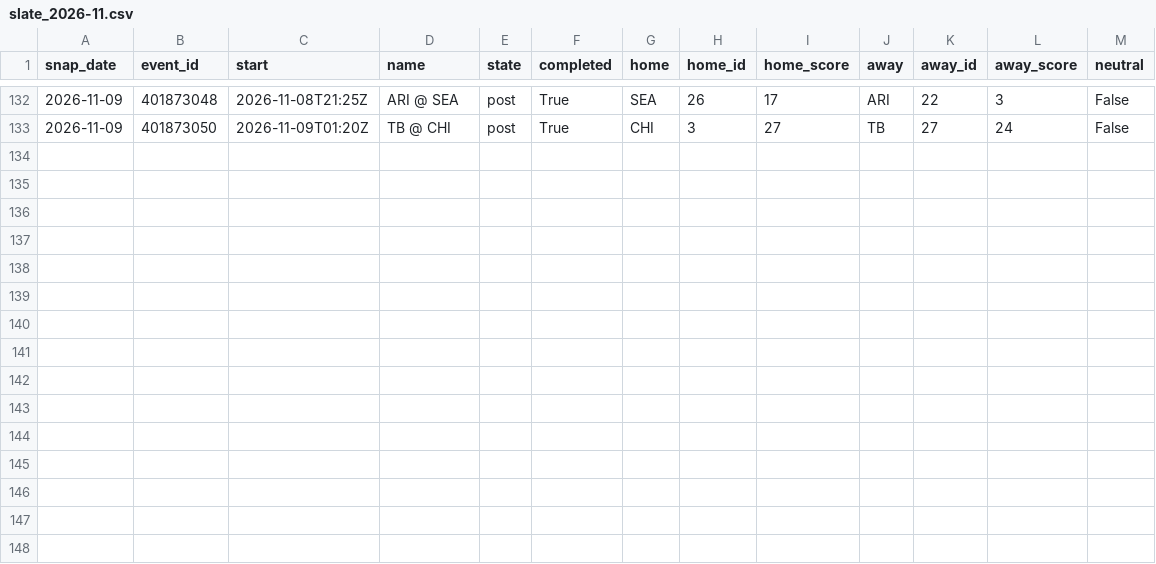
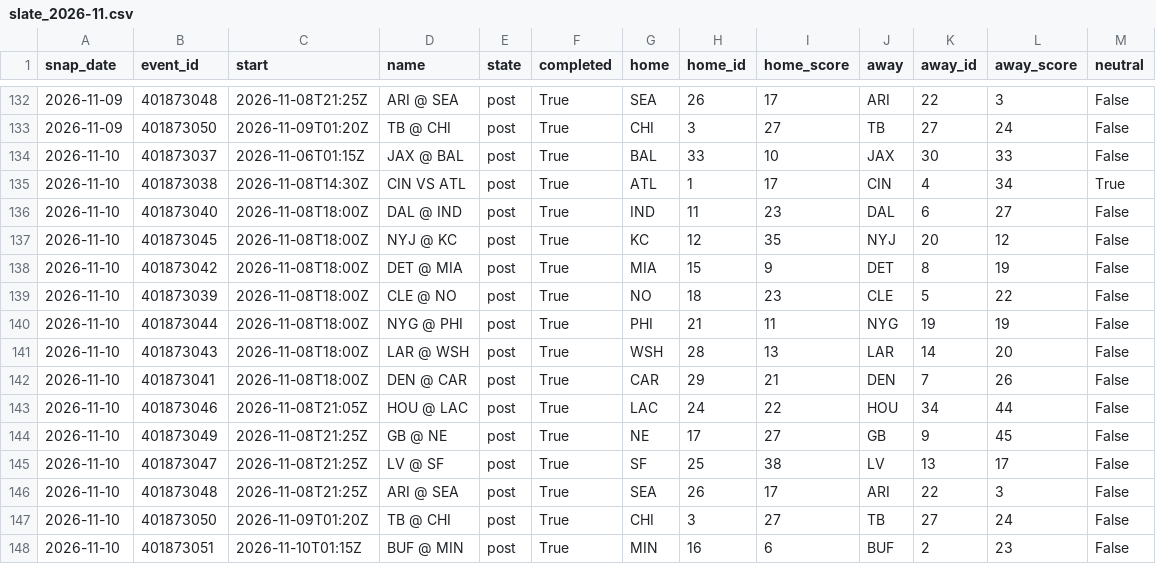
Before and after one commit to azcal/mbm-data, a CSV file: states/nfl/slate_2026-11.csv, drawn as a sheet; only a part is shown, gaps mark what is left out; the diff names each change by its address in the sheet, - before the commit and + after, or states it on an @@ line.

```diff
--- a/states/nfl/slate_2026-11.csv
+++ b/states/nfl/slate_2026-11.csv
+row 134: 2026-11-10 | 401873037 | 2026-11-06T01:15Z | JAX @ BAL | post | True | BAL | 33 | 10 | JAX | 30 | 33 | False
+row 135: 2026-11-10 | 401873038 | 2026-11-08T14:30Z | CIN VS ATL | post | True | ATL | 1 | 17 | CIN | 4 | 34 | True
+row 136: 2026-11-10 | 401873040 | 2026-11-08T18:00Z | DAL @ IND | post | True | IND | 11 | 23 | DAL | 6 | 27 | False
+row 137: 2026-11-10 | 401873045 | 2026-11-08T18:00Z | NYJ @ KC | post | True | KC | 12 | 35 | NYJ | 20 | 12 | False
+row 138: 2026-11-10 | 401873042 | 2026-11-08T18:00Z | DET @ MIA | post | True | MIA | 15 | 9 | DET | 8 | 19 | False
+row 139: 2026-11-10 | 401873039 | 2026-11-08T18:00Z | CLE @ NO | post | True | NO | 18 | 23 | CLE | 5 | 22 | False
+row 140: 2026-11-10 | 401873044 | 2026-11-08T18:00Z | NYG @ PHI | post | True | PHI | 21 | 11 | NYG | 19 | 19 | False
+row 141: 2026-11-10 | 401873043 | 2026-11-08T18:00Z | LAR @ WSH | post | True | WSH | 28 | 13 | LAR | 14 | 20 | False
+row 142: 2026-11-10 | 401873041 | 2026-11-08T18:00Z | DEN @ CAR | post | True | CAR | 29 | 21 | DEN | 7 | 26 | False
+row 143: 2026-11-10 | 401873046 | 2026-11-08T21:05Z | HOU @ LAC | post | True | LAC | 24 | 22 | HOU | 34 | 44 | False
+row 144: 2026-11-10 | 401873049 | 2026-11-08T21:25Z | GB @ NE | post | True | NE | 17 | 27 | GB | 9 | 45 | False
+row 145: 2026-11-10 | 401873047 | 2026-11-08T21:25Z | LV @ SF | post | True | SF | 25 | 38 | LV | 13 | 17 | False
+row 146: 2026-11-10 | 401873048 | 2026-11-08T21:25Z | ARI @ SEA | post | True | SEA | 26 | 17 | ARI | 22 | 3 | False
+row 147: 2026-11-10 | 401873050 | 2026-11-09T01:20Z | TB @ CHI | post | True | CHI | 3 | 27 | TB | 27 | 24 | False
+row 148: 2026-11-10 | 401873051 | 2026-11-10T01:15Z | BUF @ MIN | post | True | MIN | 16 | 6 | BUF | 2 | 23 | False
```
Also changed, not shown: states/nba/slate_2026-11.csv, states/ncaaf/injuries_2026-11.csv, 9 other files.
